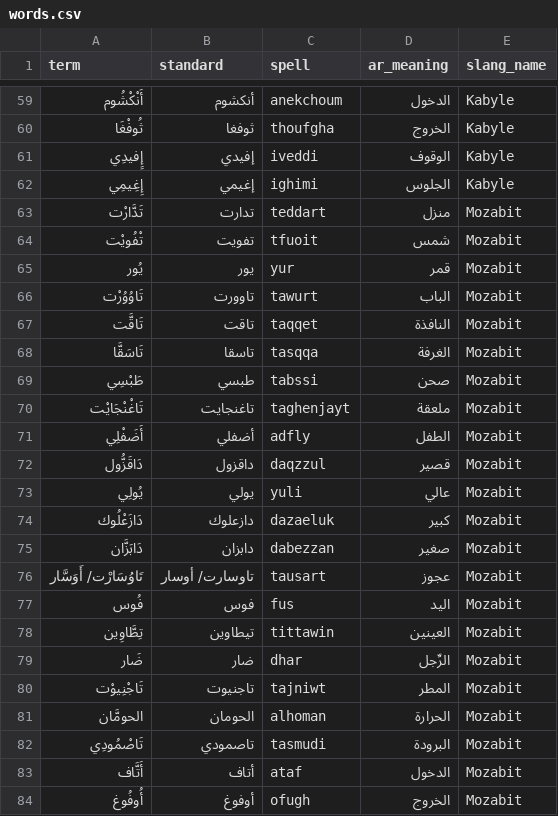
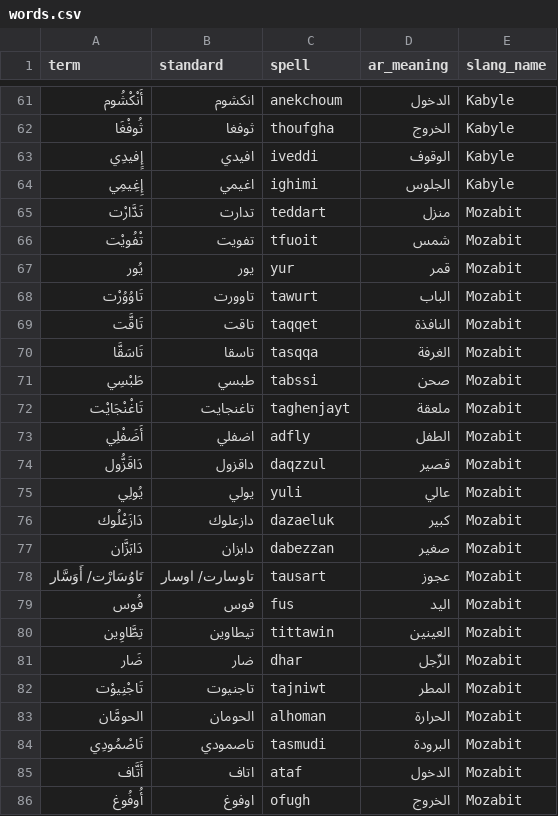
Before and after one commit to Smailancer/Awelle, a CSV file: database/seeders/words.csv, drawn as a sheet; only a part is shown, gaps mark what is left out; the diff covers the shown part only.

```diff
--- a/database/seeders/words.csv
+++ b/database/seeders/words.csv
@@ -59,5 +61,5 @@ term,standard,spell,ar_meaning,slang_name
-أَنْكْشُوم,أنكشوم,anekchoum,الدخول,Kabyle
+أَنْكْشُوم,انكشوم,anekchoum,الدخول,Kabyle
 ثُوفْغَا,ثوفغا,thoufgha,الخروج,Kabyle
-إِِفيدِي,إفيدي,iveddi,الوقوف,Kabyle
-إِغِيمِي,إغيمي,ighimi,الجلوس,Kabyle
+إِِفيدِي,افيدي,iveddi,الوقوف,Kabyle
+إِغِيمِي,اغيمي,ighimi,الجلوس,Kabyle
 تَدَّارْت,تدارت,teddart,منزل,Mozabit
@@ -70,3 +72,3 @@ term,standard,spell,ar_meaning,slang_name
 تَاغْنْجَايْت,تاغنجايت,taghenjayt,ملعقة,Mozabit
-أَضَفْلِي,أضفلي,adfly,الطفل,Mozabit
+أَضَفْلِي,اضفلي,adfly,الطفل,Mozabit
 دَاقَزُّول,داقزول,daqzzul,قصير,Mozabit
@@ -76,2 +78,2 @@ term,standard,spell,ar_meaning,slang_name
-تَاوُسَارْت/ أَوَسَّار,تاوسارت/ أوسار,tausart,عجوز,Mozabit
+تَاوُسَارْت/ أَوَسَّار,تاوسارت/ اوسار,tausart,عجوز,Mozabit
 فُوس,فوس,fus,اليد,Mozabit
@@ -82,3 +84,3 @@ term,standard,spell,ar_meaning,slang_name
 تَاصْمُودِي,تاصمودي,tasmudi,البرودة,Mozabit
-أَتَّاف,أتاف,ataf,الدخول,Mozabit
-أُوفُوغ,أوفوغ,ofugh,الخروج,Mozabit
+أَتَّاف,اتاف,ataf,الدخول,Mozabit
+أُوفُوغ,اوفوغ,ofugh,الخروج,Mozabit
```
Also changed, not shown: 2 added rows and 30 edited cells elsewhere in this file, 10 other files.
